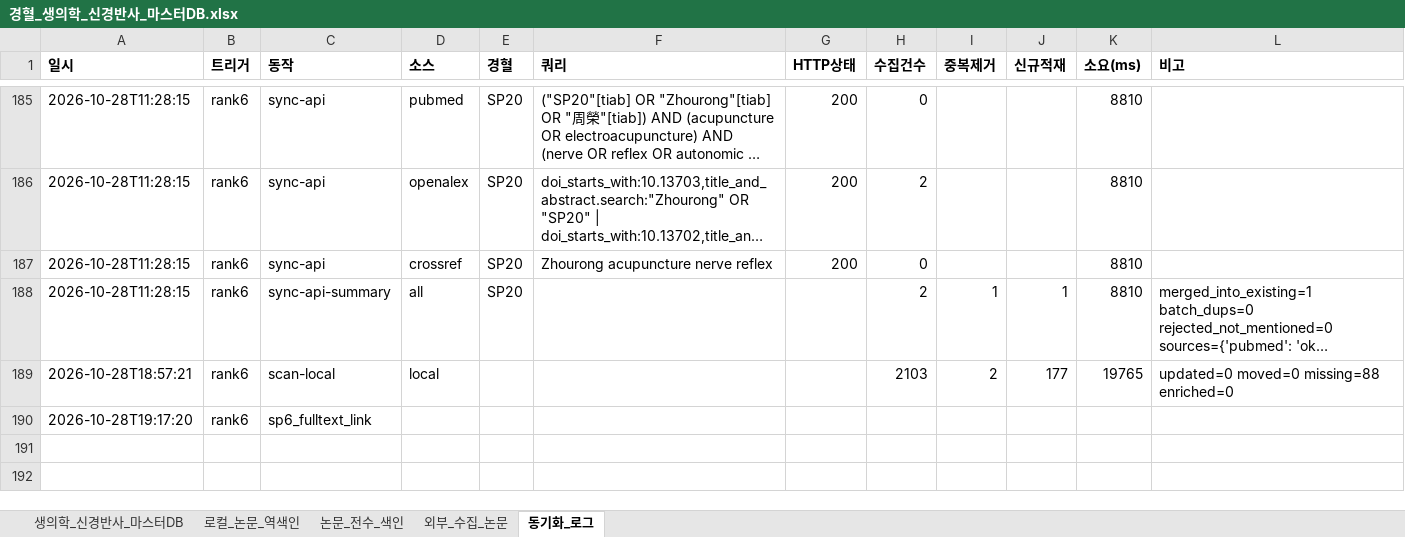
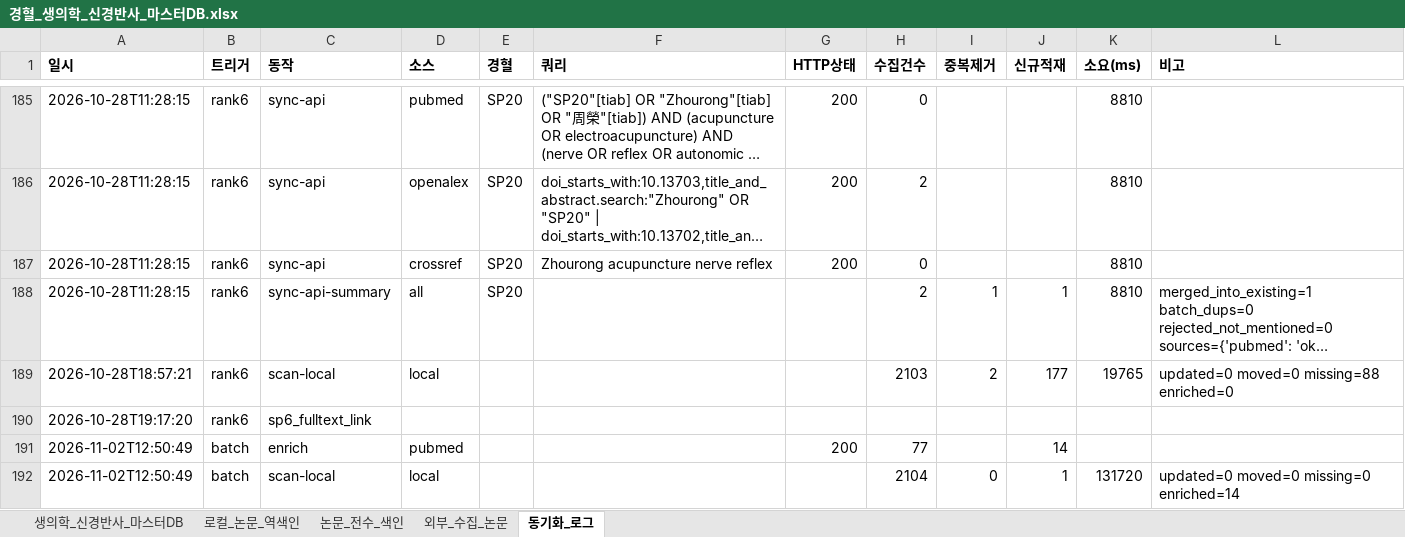
Before and after one commit to jaehyokim-sketch/acupoint_anatomy, an Excel workbook: data/경혈_생의학_신경반사_마스터DB.xlsx, sheet 동기화_로그, drawn as a sheet; only a part is shown, gaps mark what is left out; long unchanged cells end in …; values as stored, in another font and other column widths than the file's, no borders; the diff names each change by its address in the sheet, - before the commit and + after, or states it on an @@ line.

```diff
--- a/data/경혈_생의학_신경반사_마스터DB.xlsx (sheet 동기화_로그)
+++ b/data/경혈_생의학_신경반사_마스터DB.xlsx (sheet 동기화_로그)
+row 191: 2026-11-02T12:50:49 | batch | enrich | pubmed |  |  | 200 | 77 |  | 14
+row 192: 2026-11-02T12:50:49 | batch | scan-local | local |  |  |  | 2104 | 0 | 1 | 131720 | updated=0 moved=0 missing=0 enriched=14
```
Also changed, not shown: sheet 논문_전수_색인, sheet 로컬_논문_역색인, sheet 생의학_신경반사_마스터DB, 2 other files.
